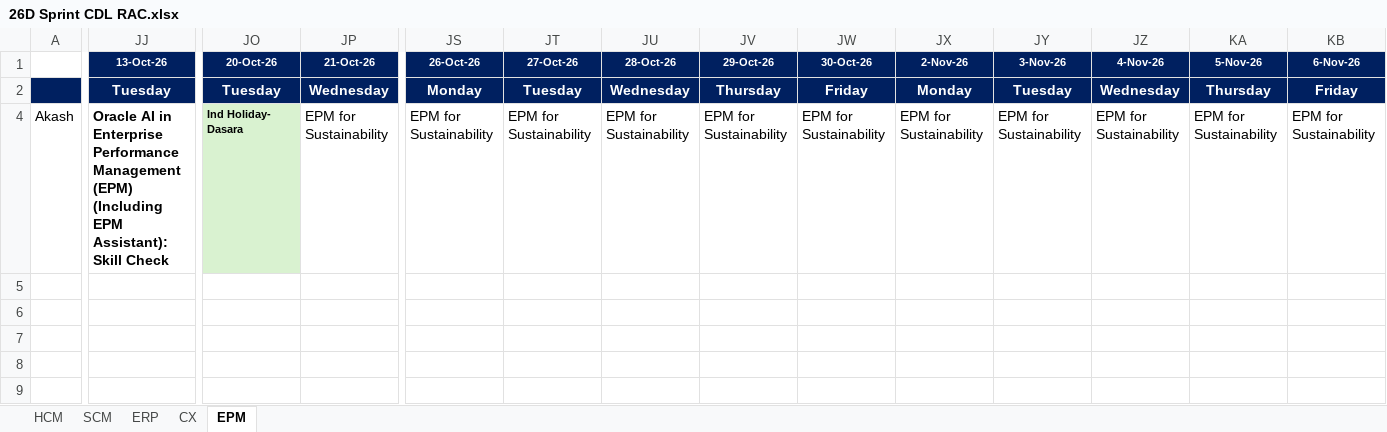
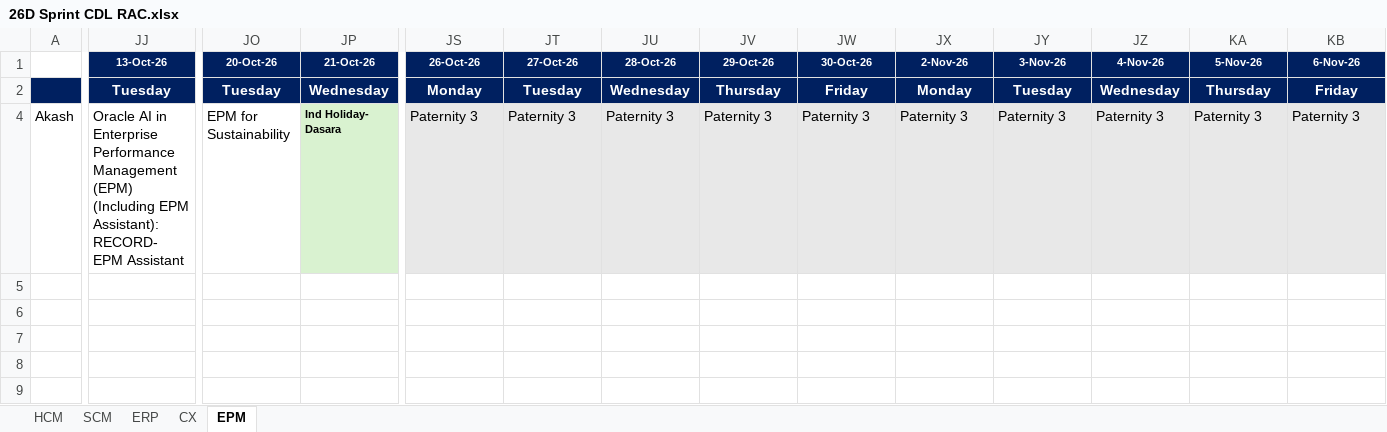
Before and after one commit to pavithraguruprasadb-maker/26C-New-Features-Dashboard, an Excel workbook: 26D Sprint CDL RAC.xlsx, sheet EPM, drawn as a sheet; only a part is shown, gaps mark what is left out; values as stored, in another font and other column widths than the file's, no borders; conditional formats not drawn; the diff covers the shown part only; the diff names each change by its address in the sheet, - before the commit and + after, or states it on an @@ line.

```diff
--- a/26D Sprint CDL RAC.xlsx (sheet EPM)
+++ b/26D Sprint CDL RAC.xlsx (sheet EPM)
-JJ4 (13-Oct-26): …EPM Assistant): Skill Check
+JJ4 (13-Oct-26): …EPM Assistant): RECORD- EPM Assistant
-JJ4 bold: on
+JJ4 bold: off
-JO4 (20-Oct-26): Ind Holiday- Dasara
+JO4 (20-Oct-26): EPM for Sustainability
@@ JO4 bold: on → off, fill: #D9F2D0 → none, text size: larger @@
-JP4 (21-Oct-26): EPM for Sustainability
+JP4 (21-Oct-26): Ind Holiday- Dasara
@@ JP4 fill: none → #D9F2D0, bold: off → on, text size: smaller @@
-JS4 (26-Oct-26): EPM for Sustainability
+JS4 (26-Oct-26): Paternity 3
-JS4:KB4 fill: none
+JS4:KB4 fill: #E8E8E8
-JT4 (27-Oct-26): EPM for Sustainability
+JT4 (27-Oct-26): Paternity 3
-JU4 (28-Oct-26): EPM for Sustainability
+JU4 (28-Oct-26): Paternity 3
-JV4 (29-Oct-26): EPM for Sustainability
+JV4 (29-Oct-26): Paternity 3
-JW4 (30-Oct-26): EPM for Sustainability
+JW4 (30-Oct-26): Paternity 3
-JX4 (2-Nov-26): EPM for Sustainability
+JX4 (2-Nov-26): Paternity 3
-JY4 (3-Nov-26): EPM for Sustainability
+JY4 (3-Nov-26): Paternity 3
-JZ4 (4-Nov-26): EPM for Sustainability
+JZ4 (4-Nov-26): Paternity 3
-KA4 (5-Nov-26): EPM for Sustainability
+KA4 (5-Nov-26): Paternity 3
-KB4 (6-Nov-26): EPM for Sustainability
+KB4 (6-Nov-26): Paternity 3
```
Also changed, not shown: 20 edited cells and cell formats elsewhere in this sheet, sheet HCM, sheet ERP, sheet CX, 5 other files.
